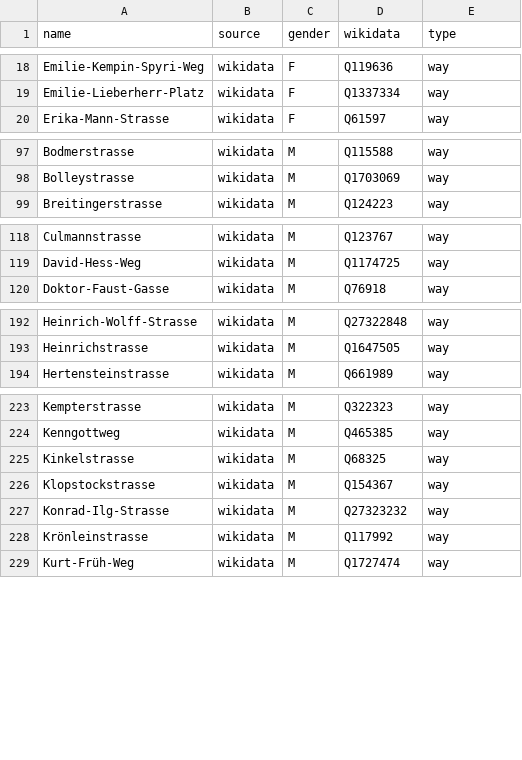
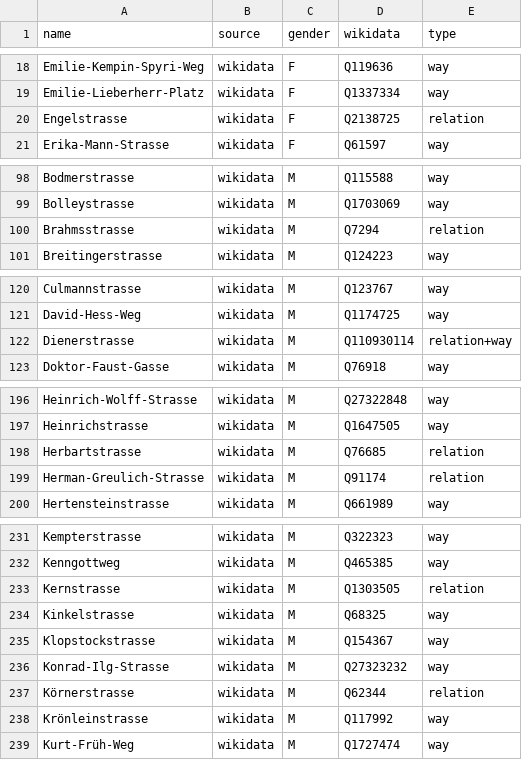
Before and after one commit to EqualStreetNames/equalstreetnames-zurich, a CSV file: data/gender.csv, drawn as a sheet; only a part is shown, gaps mark what is left out; the diff covers the shown part only.

```diff
--- a/data/gender.csv
+++ b/data/gender.csv
@@ -19,2 +19,3 @@ Emilie-Kempin-Spyri-Weg,wikidata,F,Q119636,way
 Emilie-Lieberherr-Platz,wikidata,F,Q1337334,way
+Engelstrasse,wikidata,F,Q2138725,relation
 Erika-Mann-Strasse,wikidata,F,Q61597,way
@@ -98,2 +99,3 @@ Bodmerstrasse,wikidata,M,Q115588,way
 Bolleystrasse,wikidata,M,Q1703069,way
+Brahmsstrasse,wikidata,M,Q7294,relation
 Breitingerstrasse,wikidata,M,Q124223,way
@@ -119,2 +121,3 @@ Culmannstrasse,wikidata,M,Q123767,way
 David-Hess-Weg,wikidata,M,Q1174725,way
+Dienerstrasse,wikidata,M,Q110930114,relation+way
 Doktor-Faust-Gasse,wikidata,M,Q76918,way
@@ -193,2 +197,4 @@ Heinrich-Wolff-Strasse,wikidata,M,Q27322848,way
 Heinrichstrasse,wikidata,M,Q1647505,way
+Herbartstrasse,wikidata,M,Q76685,relation
+Herman-Greulich-Strasse,wikidata,M,Q91174,relation
 Hertensteinstrasse,wikidata,M,Q661989,way
@@ -224,2 +232,3 @@ Kempterstrasse,wikidata,M,Q322323,way
 Kenngottweg,wikidata,M,Q465385,way
+Kernstrasse,wikidata,M,Q1303505,relation
 Kinkelstrasse,wikidata,M,Q68325,way
@@ -227,2 +236,3 @@ Klopstockstrasse,wikidata,M,Q154367,way
 Konrad-Ilg-Strasse,wikidata,M,Q27323232,way
+Körnerstrasse,wikidata,M,Q62344,relation
 Krönleinstrasse,wikidata,M,Q117992,way
```
Also changed, not shown: 8 added rows elsewhere in this file, data/other.csv, 3 other files.
